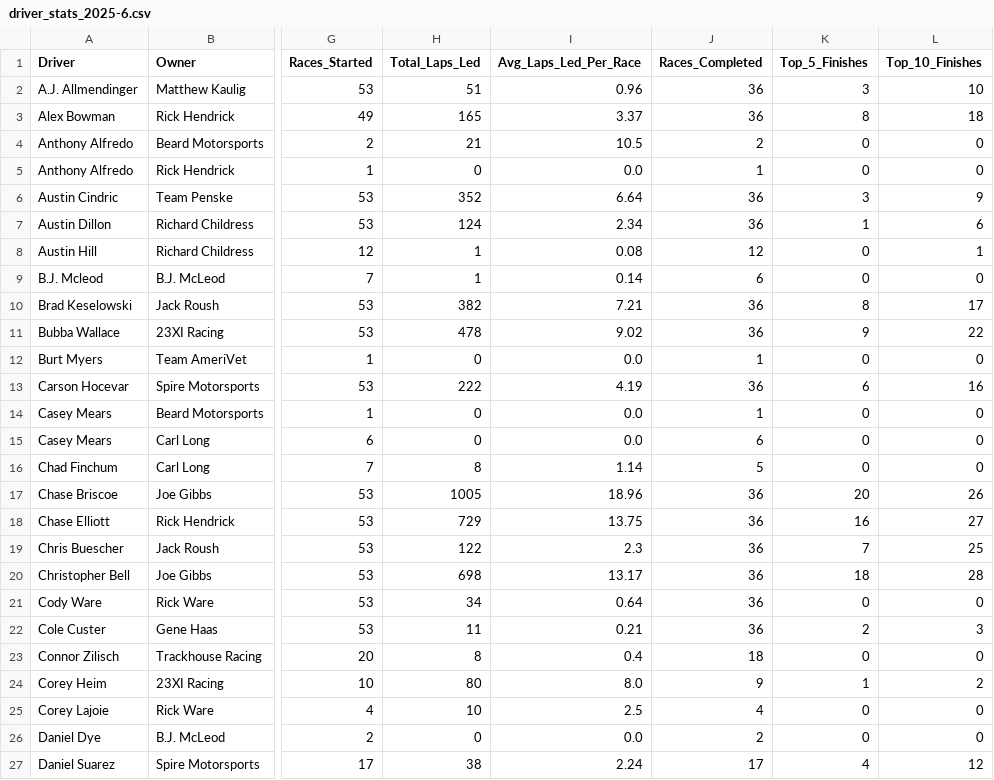
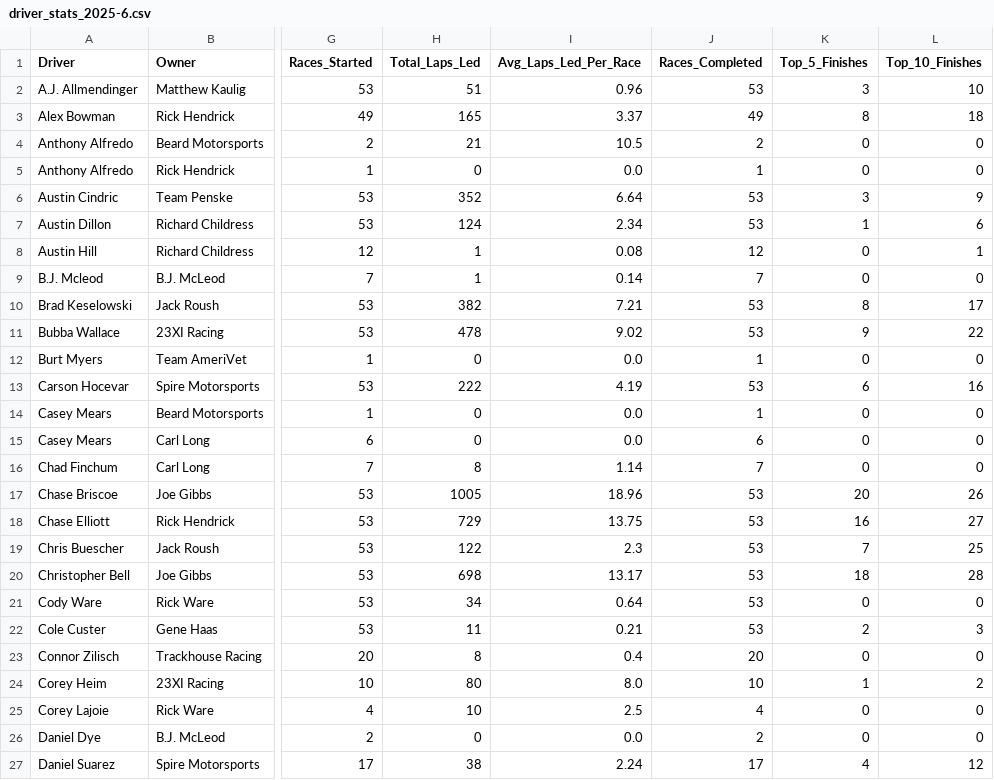
Before and after one commit to lloyd-todaro/NASCAR-Externship, a CSV file: code/data/processed/driver_stats_2025-6.csv, drawn as a sheet; only a part is shown, gaps mark what is left out; the diff covers the shown part only; the diff names each change by its address in the sheet, - before the commit and + after, or states it on an @@ line.

```diff
--- a/code/data/processed/driver_stats_2025-6.csv
+++ b/code/data/processed/driver_stats_2025-6.csv
-J2 (Races_Completed): 36
+J2 (Races_Completed): 53
-J3 (Races_Completed): 36
+J3 (Races_Completed): 49
-J6:J7 (Races_Completed): 36
+J6:J7 (Races_Completed): 53
-J9 (Races_Completed): 6
+J9 (Races_Completed): 7
-J10:J11 (Races_Completed): 36
+J10:J11 (Races_Completed): 53
-J13 (Races_Completed): 36
+J13 (Races_Completed): 53
-J16 (Races_Completed): 5
+J16 (Races_Completed): 7
-J17:J22 (Races_Completed): 36
+J17:J22 (Races_Completed): 53
-J23 (Races_Completed): 18
+J23 (Races_Completed): 20
-J24 (Races_Completed): 9
+J24 (Races_Completed): 10
```
Also changed, not shown: 23 edited cells elsewhere in this file, code/data/processed/race_results_2025-6_clean.csv, 2 other files.
